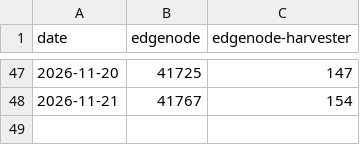
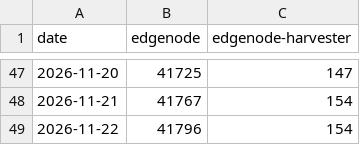
Before and after one commit to Holo-Host/edgenode, a CSV file: pull-history.csv, drawn as a sheet; only a part is shown, gaps mark what is left out.

```diff
--- a/pull-history.csv
+++ b/pull-history.csv
@@ -48 +48,2 @@ date,edgenode,edgenode-harvester
 2026-11-21,41767,154
+2026-11-22,41796,154
```
Also changed, not shown: 1 other file.
